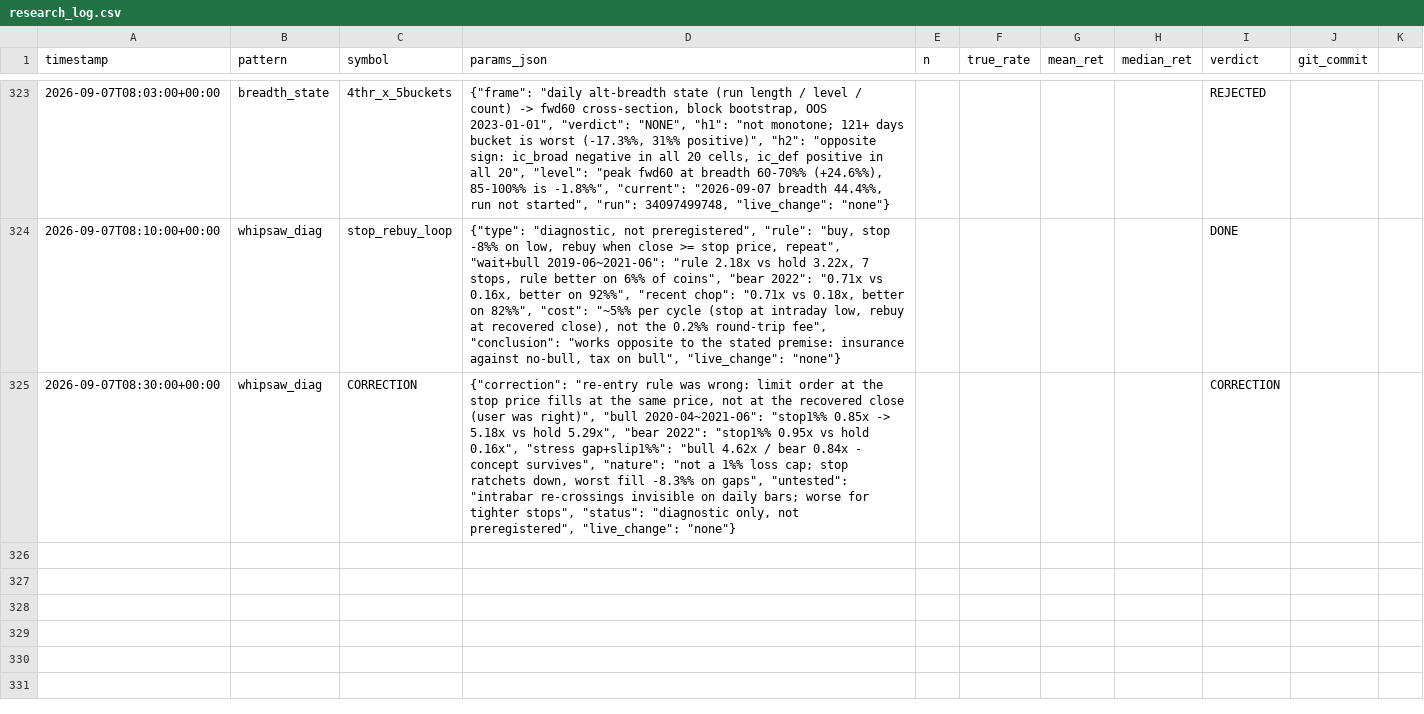
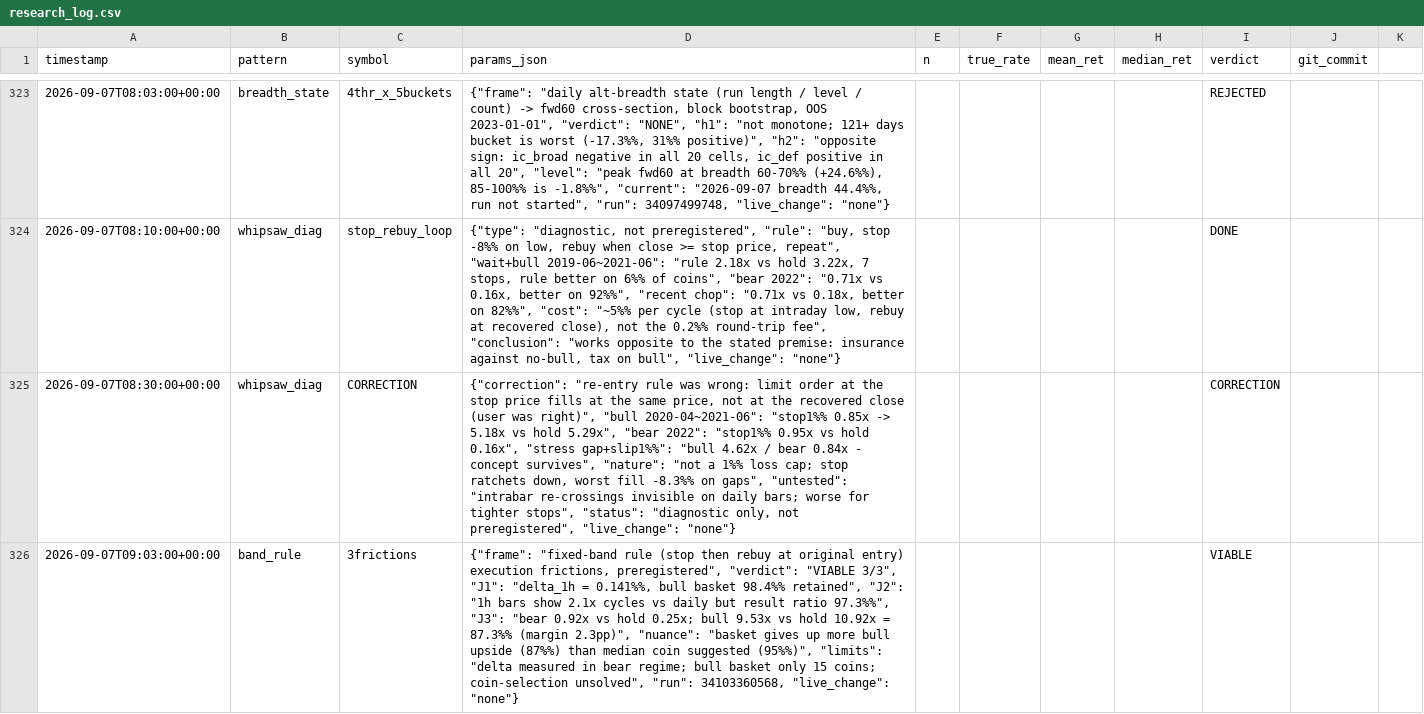
Before and after one commit to bbabaq1-rgb/crypto-pattern-backtest, a CSV file: research_log.csv, drawn as a sheet; only a part is shown, gaps mark what is left out; the diff names each change by its address in the sheet, - before the commit and + after, or states it on an @@ line.

```diff
--- a/research_log.csv
+++ b/research_log.csv
+row 326: 2026-09-07T09:03:00+00:00 | band_rule | 3frictions | {"frame": "fixed-band rule (stop then rebuy at original entry) execution frictions, preregistered", "verdict": "VIABLE 3/3", "J1": "delta_1h = 0.141%%, bull basket 98.4%% retained", "J2": "1h bars show 2.1x cycles vs daily but result ratio 97.3%%", "J3": "bear 0.92x vs hold 0.25x; bull 9.53x vs hold 10.92x = 87.3%% (margin 2.3pp)", "nuance": "basket gives up more bull upside (87%%) than median coin suggested (95%%)", "limits": "delta measured in bear regime; bull basket only 15 coins; coin-selection unsolved", "run": 34103360568, "live_change": "none"} |  |  |  |  | VIABLE
```
Also changed, not shown: 2 other files.
